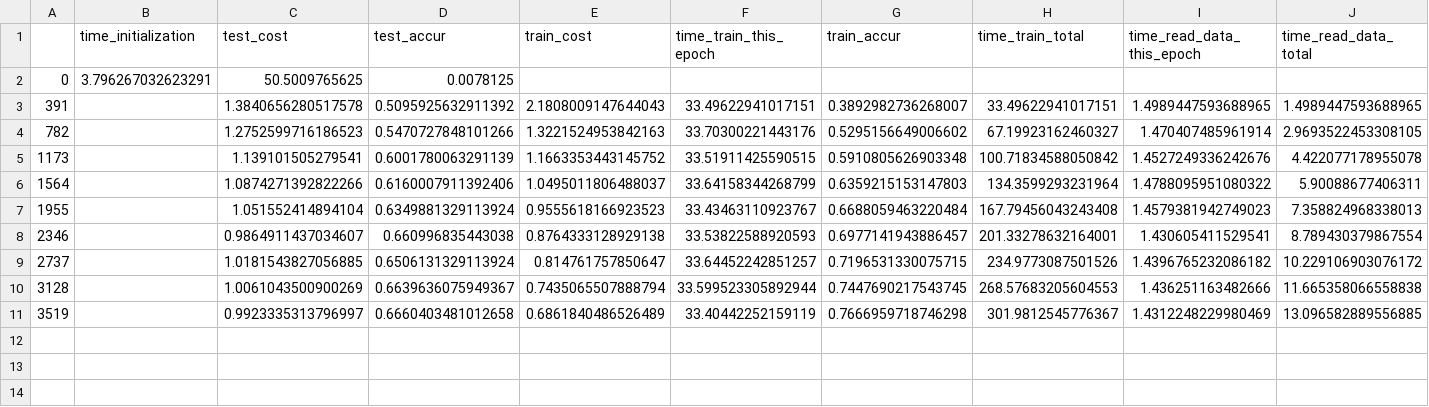
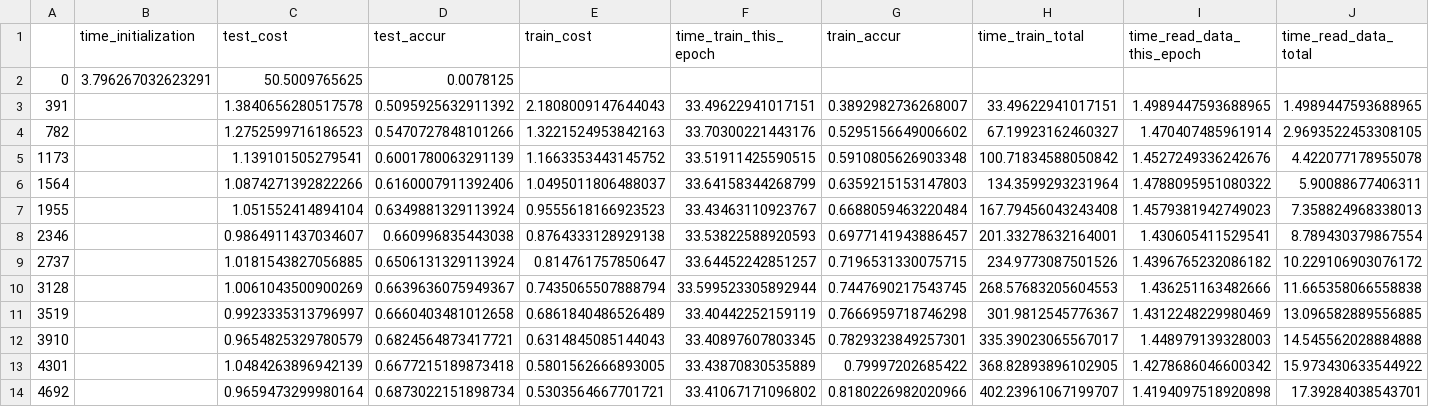
Before and after one commit to lukemetz/MLFun, a CSV file: updates/280878/log.csv, drawn as a sheet.

Commit message:
12

```diff
--- a/updates/280878/log.csv
+++ b/updates/280878/log.csv
@@ -11 +11,4 @@
 3519,,0.9923335313796997,0.6660403481012658,0.6861840486526489,33.40442252159119,0.7666959718746298,301.9812545776367,1.4312248229980469,13.096582889556885
+3910,,0.9654825329780579,0.6824564873417721,0.6314845085144043,33.40897607803345,0.7829323849257301,335.39023065567017,1.448979139328003,14.545562028884888
+4301,,1.0484263896942139,0.6677215189873418,0.5801562666893005,33.43870830535889,0.79997202685422,368.82893896102905,1.4278686046600342,15.973430633544922
+4692,,0.9659473299980164,0.6873022151898734,0.5303564667701721,33.41067171096802,0.8180226982020966,402.23961067199707,1.4194097518920898,17.39284038543701
```
